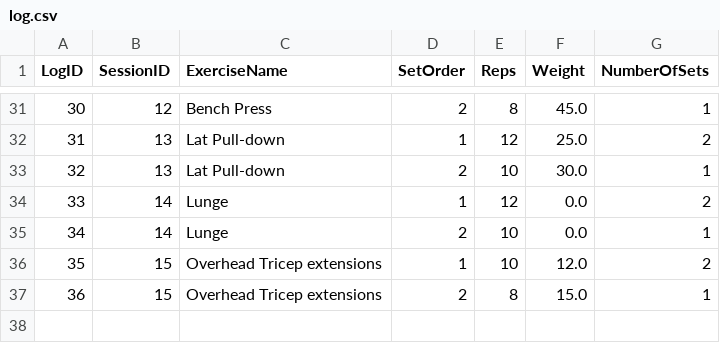
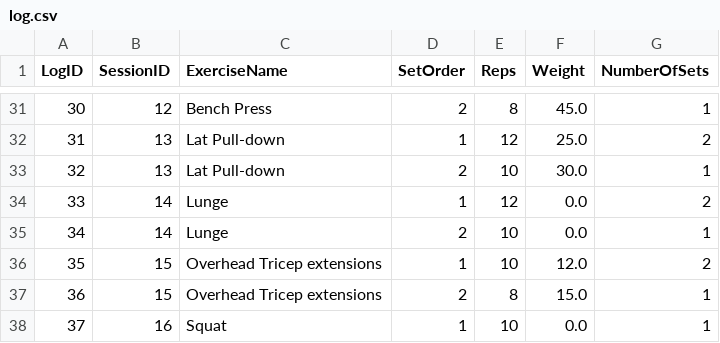
Before and after one commit to ShreyasSingh-0611/PythonGymLog, a CSV file: core/log.csv, drawn as a sheet; only a part is shown, gaps mark what is left out; the diff names each change by its address in the sheet, - before the commit and + after, or states it on an @@ line.

Commit message:
fix log.csv

```diff
--- a/core/log.csv
+++ b/core/log.csv
+row 38: 37 | 16 | Squat | 1 | 10 | 0.0 | 1
```
